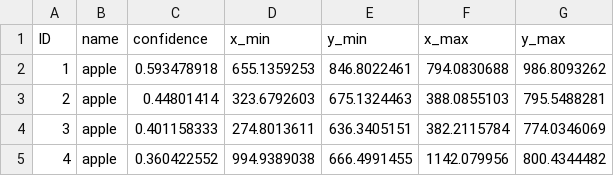
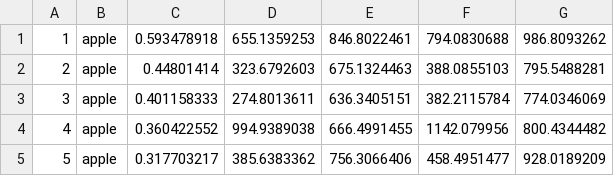
Before and after one commit to tizedabo/Building-data-warehouse-Kara-solutions, a CSV file: merged-detection-results.csv, drawn as a sheet; only a part is shown; the shorter side is filled out with more unchanged rows.

```diff
--- a/merged-detection-results.csv
+++ b/merged-detection-results.csv
@@ -1,2 +1 @@
-ID,name,confidence,x_min,y_min,x_max,y_max
 1,apple,0.593478918,655.1359253,846.8022461,794.0830688,986.8093262
```
Also changed, not shown: 6 other files.
